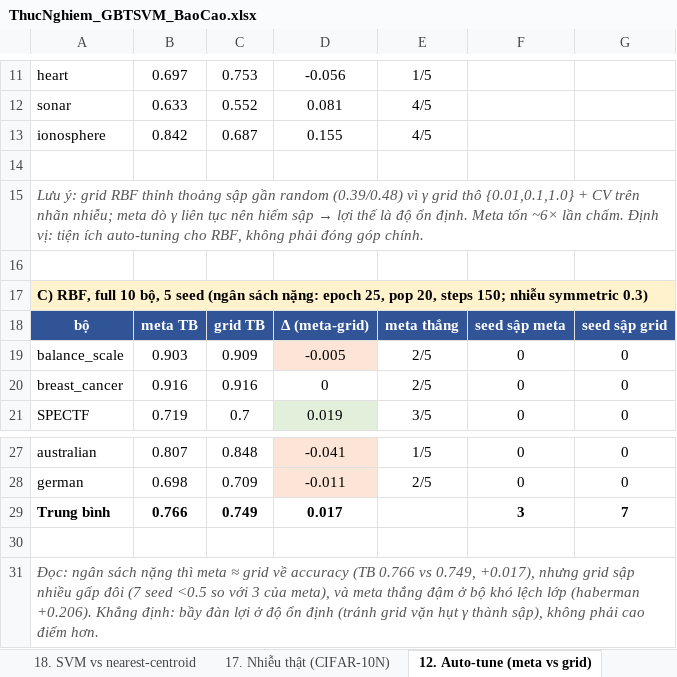
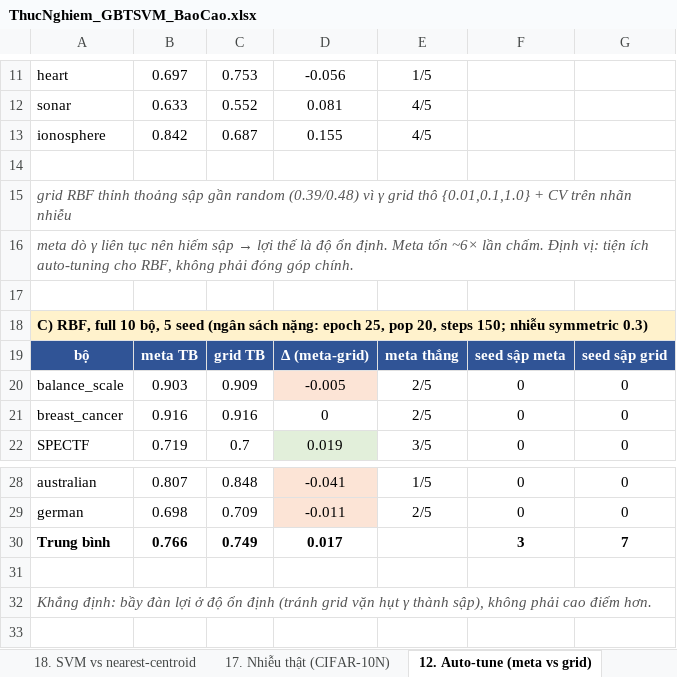
Before and after one commit to nguyetminh2708/Purity-Adaptive-Bounded-Loss-GB-TSVM, an Excel workbook: paper/ThucNghiem_GBTSVM_BaoCao.xlsx, sheet 12. Auto-tune (meta vs grid), drawn as a sheet; only a part is shown, gaps mark what is left out; values as stored, in another font and other column widths than the file's, no borders; addresses are those after the commit; the diff names each change by its address in the sheet, - before the commit and + after, or states it on an @@ line.

```diff
--- a/paper/ThucNghiem_GBTSVM_BaoCao.xlsx (sheet 12. Auto-tune (meta vs grid))
+++ b/paper/ThucNghiem_GBTSVM_BaoCao.xlsx (sheet 12. Auto-tune (meta vs grid))
@@ A15: Lưu ý: grid RBF thỉnh thoảng sập gần random (0.39/0.48) vì γ grid thô {0.01,0.1,1.0} + CV trên nhãn nhiễu; meta dò γ liên tục nên hiếm sập → lợi thế là độ ổn định. Meta tốn ~6× lần chấm. Định vị: tiện ích auto-tuning cho RBF, không phải đóng góp chính. → grid RBF thỉnh thoảng sập gần random (0.39/0.48) vì γ grid thô {0.01,0.1,1.0} + CV trên nhãn nhiễu @@
+row 16: meta dò γ liên tục nên hiếm sập → lợi thế là độ ổn định. Meta tốn ~6× lần chấm. Định vị: tiện ích auto-tuning cho RBF, không phải đóng góp chính.
-A32: Đọc: ngân sách nặng thì meta ≈ grid về accuracy (TB 0.766 vs 0.749, +0.017), nhưng grid sập nhiều gấp đôi (7 seed <0.5 so với 3 của meta), và meta thắng đậm ở bộ khó lệch lớp (haberman +0.206). Khẳng định:…
+A32: Khẳng định:…
```
Also changed, not shown: sheet 13. pur=0.7 rescue full, sheet 14. pur=0.6 rescue full, sheet 7. Đa seed - chi tiết, sheet 8. Đa seed RBF, sheet 18. SVM vs nearest-centroid, sheet 17. Nhiễu thật (CIFAR-10N), 3 more sheets.
